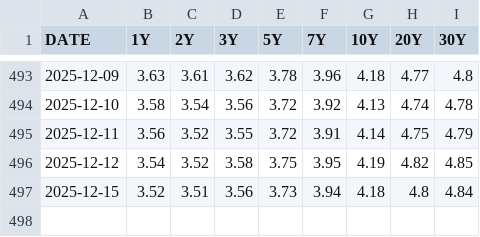
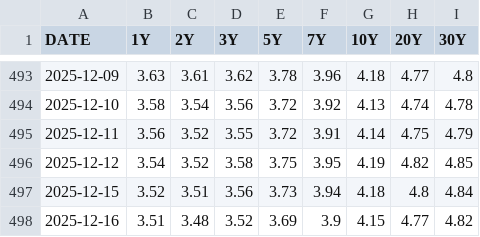
Before and after one commit to DataVizHonduran/treasury_dashboard, a CSV file: treasury_data_20251217.csv, drawn as a sheet; only a part is shown, gaps mark what is left out.

```diff
--- a/treasury_data_20251217.csv
+++ b/treasury_data_20251217.csv
@@ -497 +497,2 @@ DATE,1Y,2Y,3Y,5Y,7Y,10Y,20Y,30Y
 2025-12-15,3.52,3.51,3.56,3.73,3.94,4.18,4.8,4.84
+2025-12-16,3.51,3.48,3.52,3.69,3.9,4.15,4.77,4.82
```
Also changed, not shown: 3 other files.
